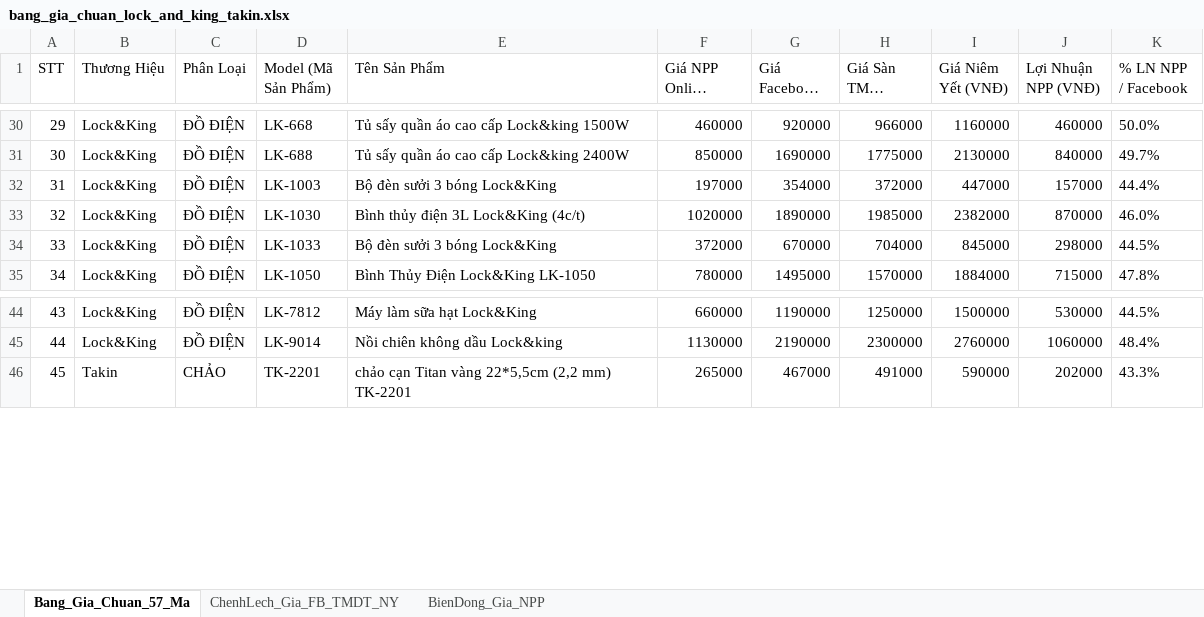
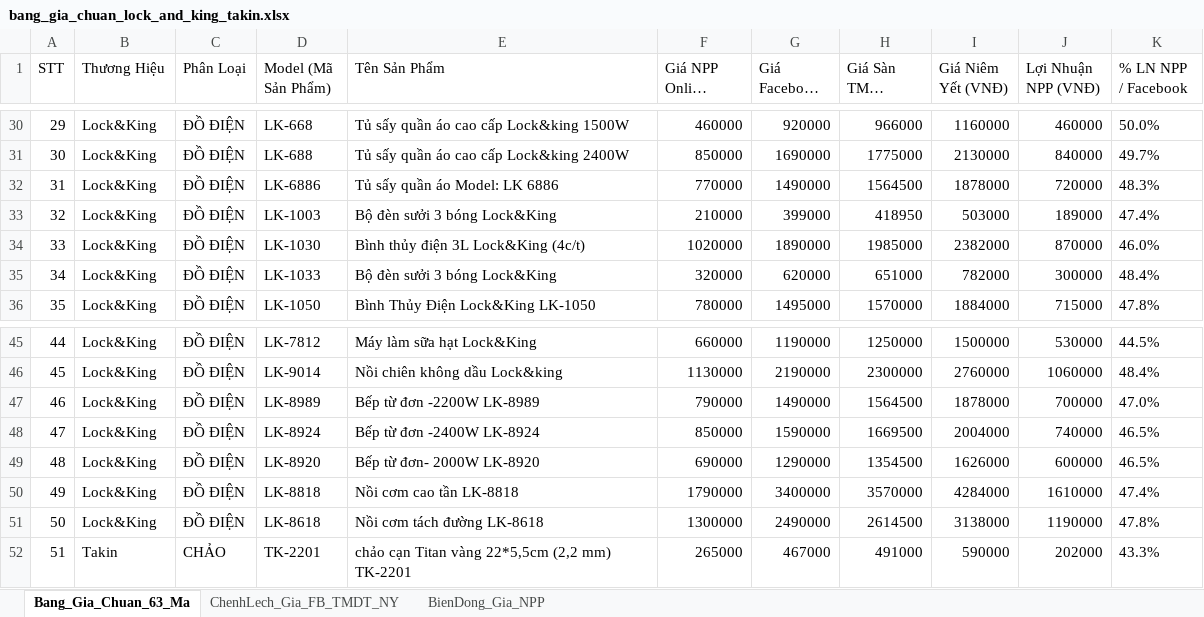
Before and after one commit to Tonytuyenle/baogiavugia, an Excel workbook: bang_gia_chuan_lock_and_king_takin.xlsx, sheet Bang_Gia_Chuan_63_Ma, drawn as a sheet; only a part is shown, gaps mark what is left out; long unchanged cells end in …; values as stored, in another font and other column widths than the file's, no borders; addresses are those after the commit; the diff names each change by its address in the sheet, - before the commit and + after, or states it on an @@ line.

Commit message:
feat: them 6 san pham moi va cap nhat gia 2 san pham (quy mo toan he thong 63 model)

```diff
--- a/bang_gia_chuan_lock_and_king_takin.xlsx (sheet Bang_Gia_Chuan_63_Ma)
+++ b/bang_gia_chuan_lock_and_king_takin.xlsx (sheet Bang_Gia_Chuan_63_Ma)
-sheet tab: Bang_Gia_Chuan_57_Ma
+sheet tab: Bang_Gia_Chuan_63_Ma
+row 32: 31 | Lock&King | ĐỒ ĐIỆN | LK-6886 | Tủ sấy quần áo Model: LK 6886 | 770000 | 1490000 | 1564500 | 1878000 | 720000 | 48.3%
@@ column A (STT) renumbered from row 33 down @@
-F33 (Giá NPP Online (VNĐ)): 197000
+F33 (Giá NPP Online (VNĐ)): 210000
-G33 (Giá Facebook (VNĐ)): 354000
+G33 (Giá Facebook (VNĐ)): 399000
-H33 (Giá Sàn TMĐT (VNĐ)): 372000
+H33 (Giá Sàn TMĐT (VNĐ)): 418950
-I33 (Giá Niêm Yết (VNĐ)): 447000
+I33 (Giá Niêm Yết (VNĐ)): 503000
-J33 (Lợi Nhuận NPP (VNĐ)): 157000
+J33 (Lợi Nhuận NPP (VNĐ)): 189000
-K33 (% LN NPP / Facebook): 44.4%
+K33 (% LN NPP / Facebook): 47.4%
-F35 (Giá NPP Online (VNĐ)): 372000
+F35 (Giá NPP Online (VNĐ)): 320000
-G35 (Giá Facebook (VNĐ)): 670000
+G35 (Giá Facebook (VNĐ)): 620000
-H35 (Giá Sàn TMĐT (VNĐ)): 704000
+H35 (Giá Sàn TMĐT (VNĐ)): 651000
-I35 (Giá Niêm Yết (VNĐ)): 845000
+I35 (Giá Niêm Yết (VNĐ)): 782000
-J35 (Lợi Nhuận NPP (VNĐ)): 298000
+J35 (Lợi Nhuận NPP (VNĐ)): 300000
-K35 (% LN NPP / Facebook): 44.5%
+K35 (% LN NPP / Facebook): 48.4%
+row 47: 46 | Lock&King | ĐỒ ĐIỆN | LK-8989 | Bếp từ đơn -2200W LK-8989 | 790000 | 1490000 | 1564500 | 1878000 | 700000 | 47.0%
+row 48: 47 | Lock&King | ĐỒ ĐIỆN | LK-8924 | Bếp từ đơn -2400W LK-8924 | 850000 | 1590000 | 1669500 | 2004000 | 740000 | 46.5%
+row 49: 48 | Lock&King | ĐỒ ĐIỆN | LK-8920 | Bếp từ đơn- 2000W LK-8920 | 690000 | 1290000 | 1354500 | 1626000 | 600000 | 46.5%
+row 50: 49 | Lock&King | ĐỒ ĐIỆN | LK-8818 | Nồi cơm cao tần LK-8818 | 1790000 | 3400000 | 3570000 | 4284000 | 1610000 | 47.4%
+row 51: 50 | Lock&King | ĐỒ ĐIỆN | LK-8618 | Nồi cơm tách đường LK-8618 | 1300000 | 2490000 | 2614500 | 3138000 | 1190000 | 47.8%
```
Also changed, not shown: sheet ChenhLech_Gia_FB_TMDT_NY, sheet BienDong_Gia_NPP, 5 other files.
